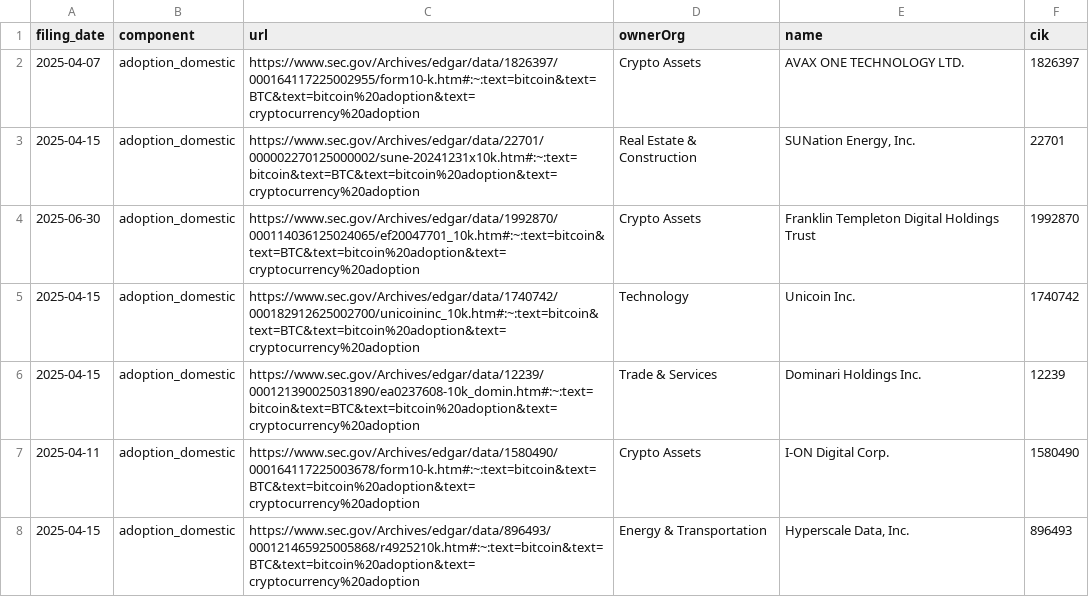
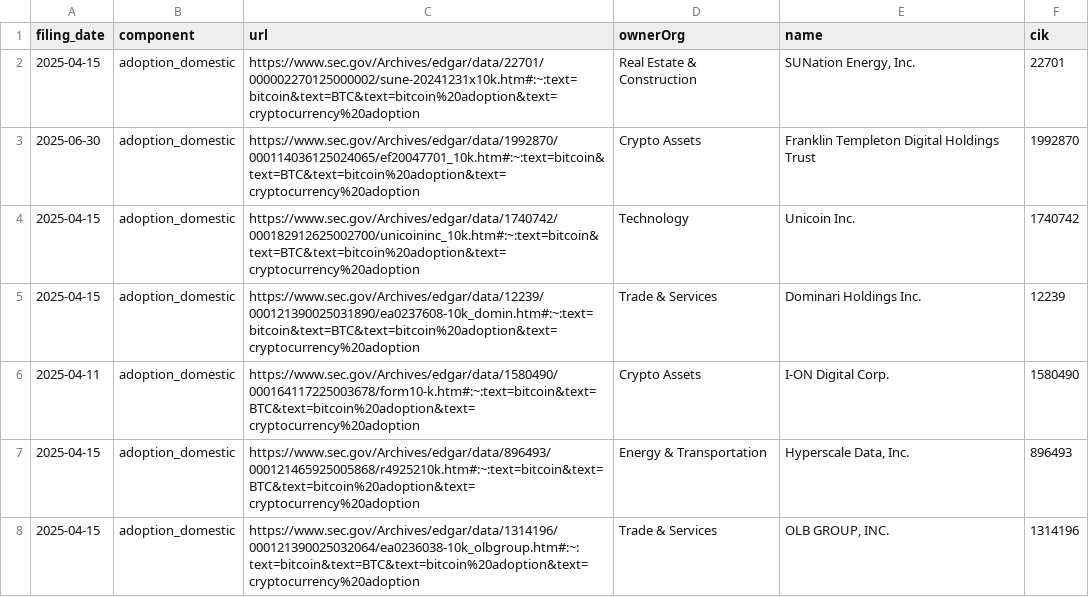
Before and after one commit to john-friedman/datamule-indicators, a CSV file: indicators/format1/Blockchain/bitcoin/references.csv, drawn as a sheet; only a part is shown; the shorter side is filled out with more unchanged rows; the diff covers the shown part only; the diff names each change by its address in the sheet, - before the commit and + after, or states it on an @@ line.

```diff
--- a/indicators/format1/Blockchain/bitcoin/references.csv
+++ b/indicators/format1/Blockchain/bitcoin/references.csv
-row 2: 2025-04-07 | adoption_domestic | https://www.sec.gov/Archives/edgar/data/1826397/000164117225002955/form10-k.htm#:~:text=bitcoin&text=BTC&text=bitcoin%20adoption&text=cryptocurrency%20adoption | Crypto Assets | AVAX ONE TECHNOLOGY LTD. | 1826397
```
Also changed, not shown: 5 removed rows elsewhere in this file, data/filer_names/listed_filer_dotcom_names_daily.csv, data/filer_names/listed_rebranding_daily.csv, 29 other files.
